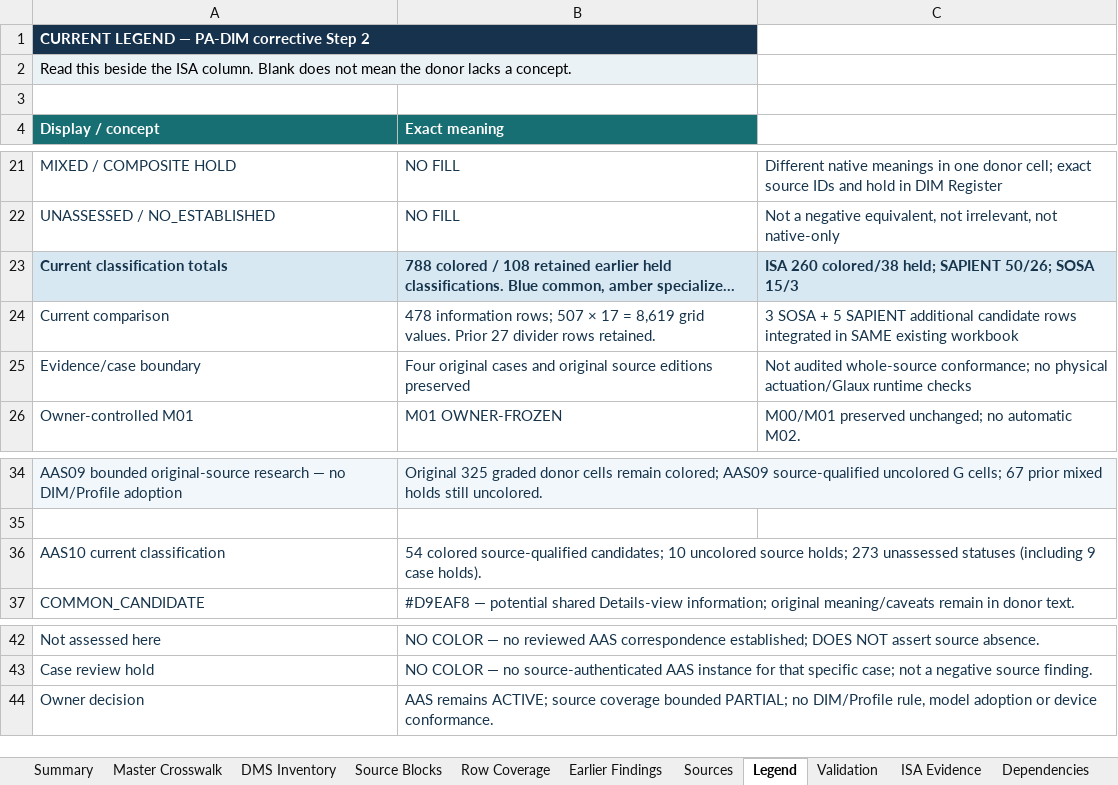
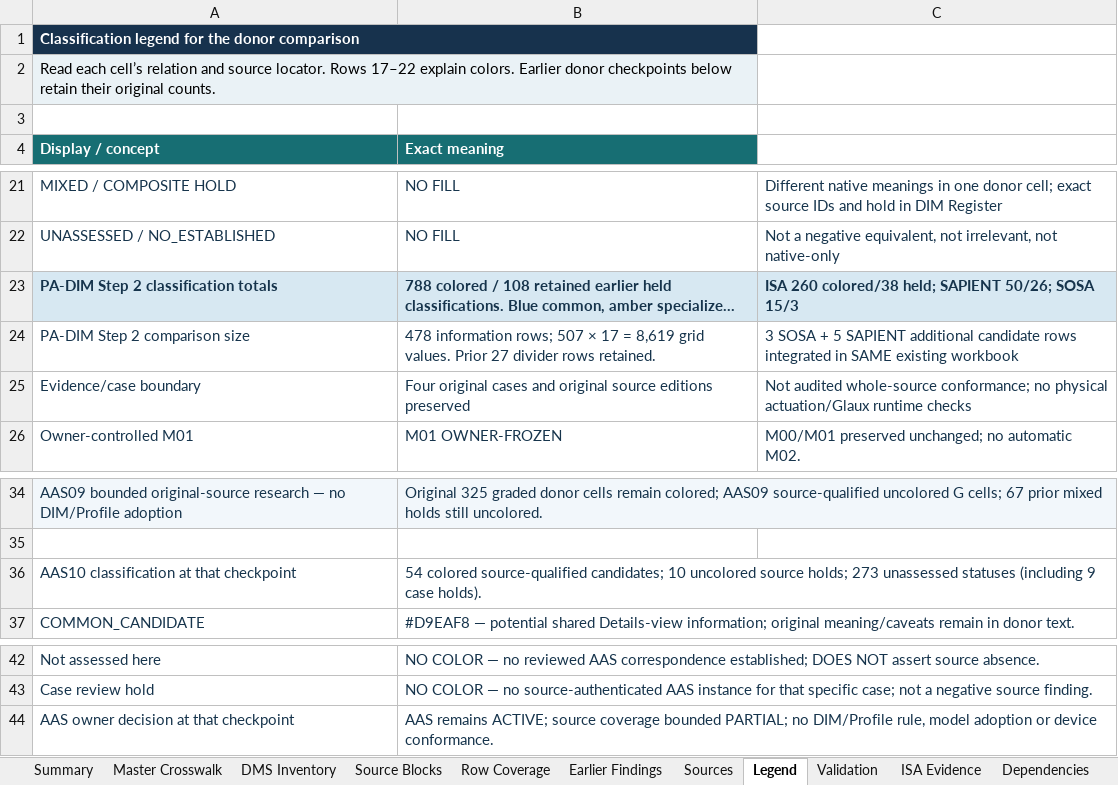
Before and after one commit to OS4CSAPI/glaux-client, an Excel workbook: Docs/Research/DIM_Profile_V2/Donor_DIM_Crosswalk/Master_Donor_Concept_to_DIM_Crosswalk.xlsx, sheet Legend, drawn as a sheet; only a part is shown, gaps mark what is left out; long unchanged cells end in …; values as stored, in another font and other column widths than the file's, no borders; the diff names each change by its address in the sheet, - before the commit and + after, or states it on an @@ line.

```diff
--- a/Docs/Research/DIM_Profile_V2/Donor_DIM_Crosswalk/Master_Donor_Concept_to_DIM_Crosswalk.xlsx (sheet Legend)
+++ b/Docs/Research/DIM_Profile_V2/Donor_DIM_Crosswalk/Master_Donor_Concept_to_DIM_Crosswalk.xlsx (sheet Legend)
-A1 (Display / concept): CURRENT LEGEND — PA-DIM corrective Step 2
+A1 (Display / concept): Classification legend for the donor comparison
-A2 (Display / concept): Read this beside the ISA column. Blank does not mean the donor lacks a concept.
+A2 (Display / concept): Read each cell’s relation and source locator. Rows 17–22 explain colors. Earlier donor checkpoints below retain their original counts.
-A23 (Display / concept): Current classification totals
+A23 (Display / concept): PA-DIM Step 2 classification totals
-A24 (Display / concept): Current comparison
+A24 (Display / concept): PA-DIM Step 2 comparison size
-A36 (Display / concept): AAS10 current classification
+A36 (Display / concept): AAS10 classification at that checkpoint
-A44 (Display / concept): Owner decision
+A44 (Display / concept): AAS owner decision at that checkpoint
```
Also changed, not shown: sheet Master Crosswalk, sheet Validation, sheet Summary, 11 other files.
